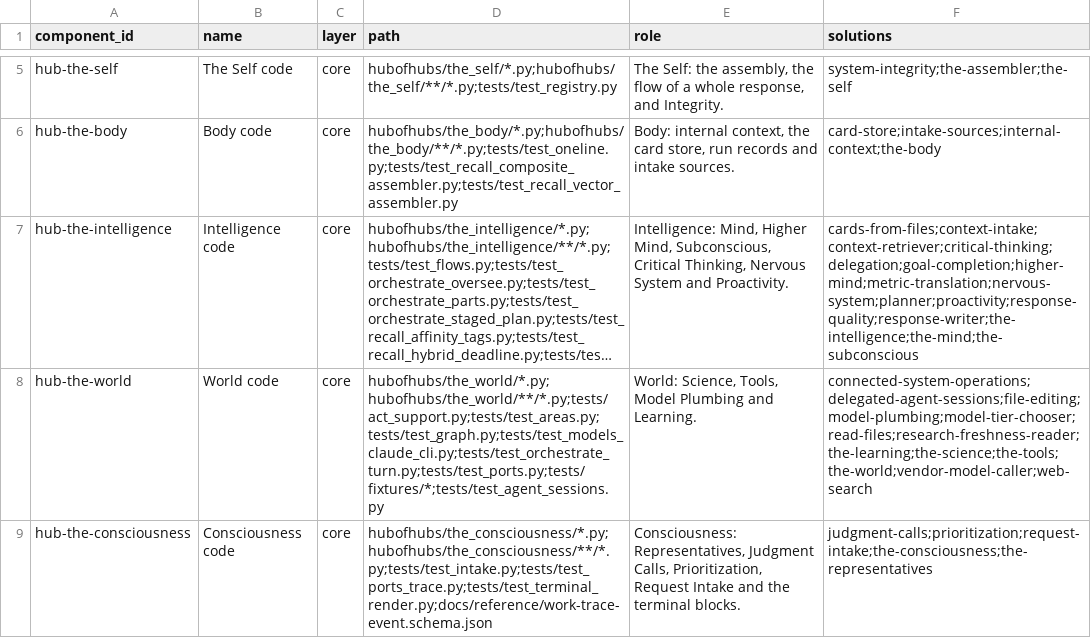
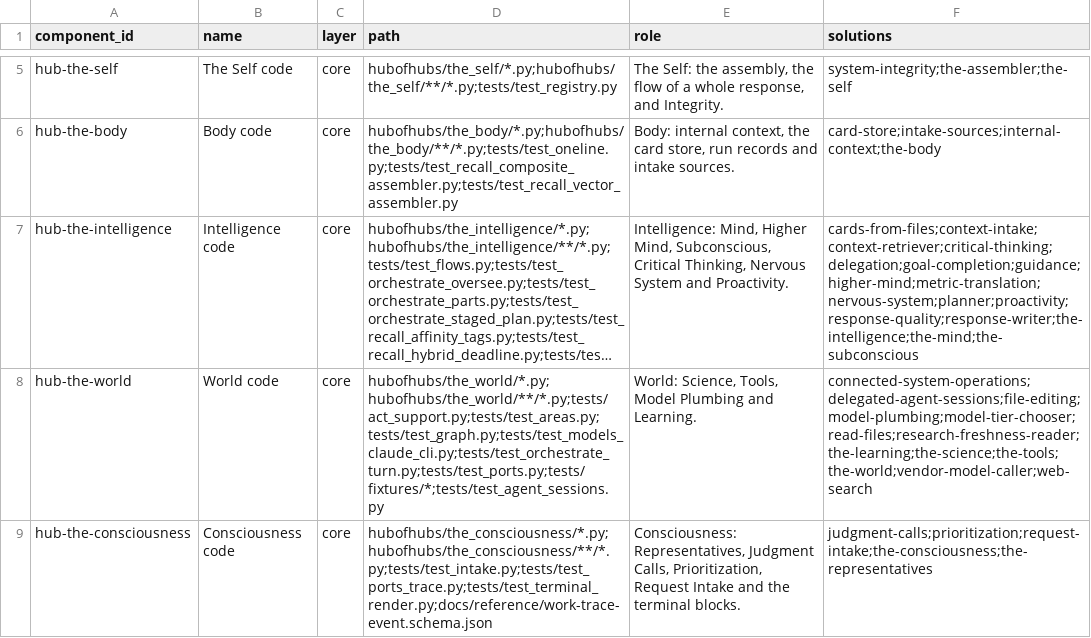
Before and after one commit to SpiritualData/ai-hub-of-hubs-structure, a CSV file: esoi/components.csv, drawn as a sheet; only a part is shown, gaps mark what is left out; long unchanged cells end in …; the diff names each change by its address in the sheet, - before the commit and + after, or states it on an @@ line.

```diff
--- a/esoi/components.csv
+++ b/esoi/components.csv
-F7 (solutions): cards-from-files;context-intake;context-retriever;critical-thinking;delegation;goal-completion;higher-mind;metric-translation;nervous-system;planner;proactivity;response-quality;response-writer;the-intelligence;the-mind;the-subconscious
+F7 (solutions): cards-from-files;context-intake;context-retriever;critical-thinking;delegation;goal-completion;guidance;higher-mind;metric-translation;nervous-system;planner;proactivity;response-quality;response-writer;the-intelligence;the-mind;the-subconscious
```
Also changed, not shown: esoi/per_case.csv, esoi/results.csv, 13 other files.
